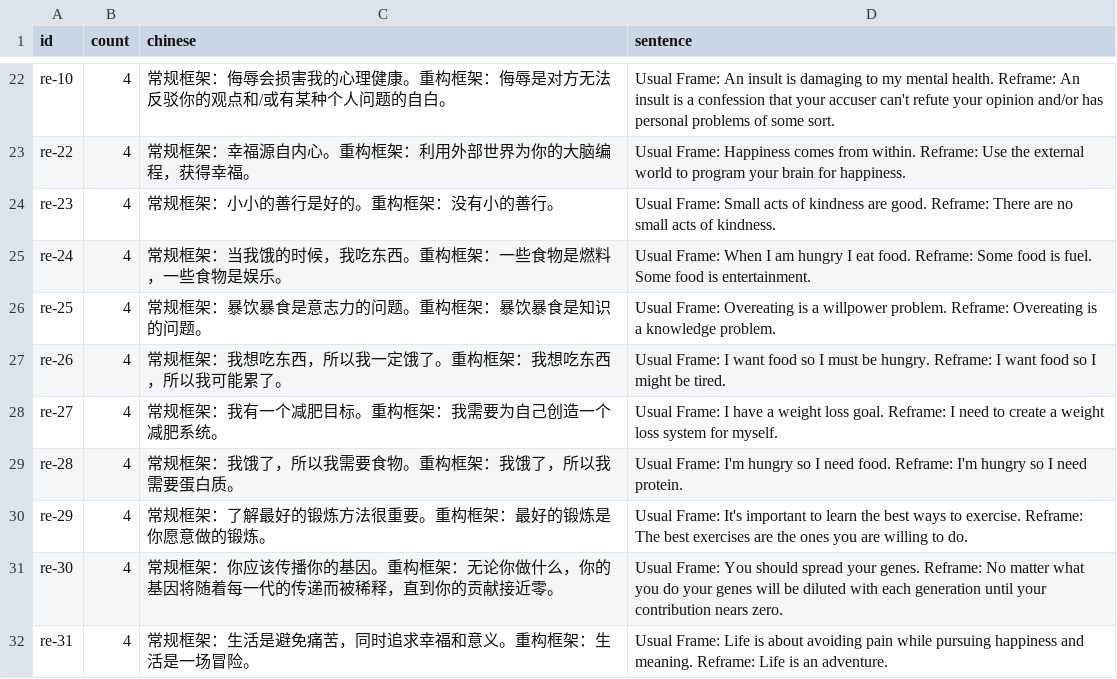
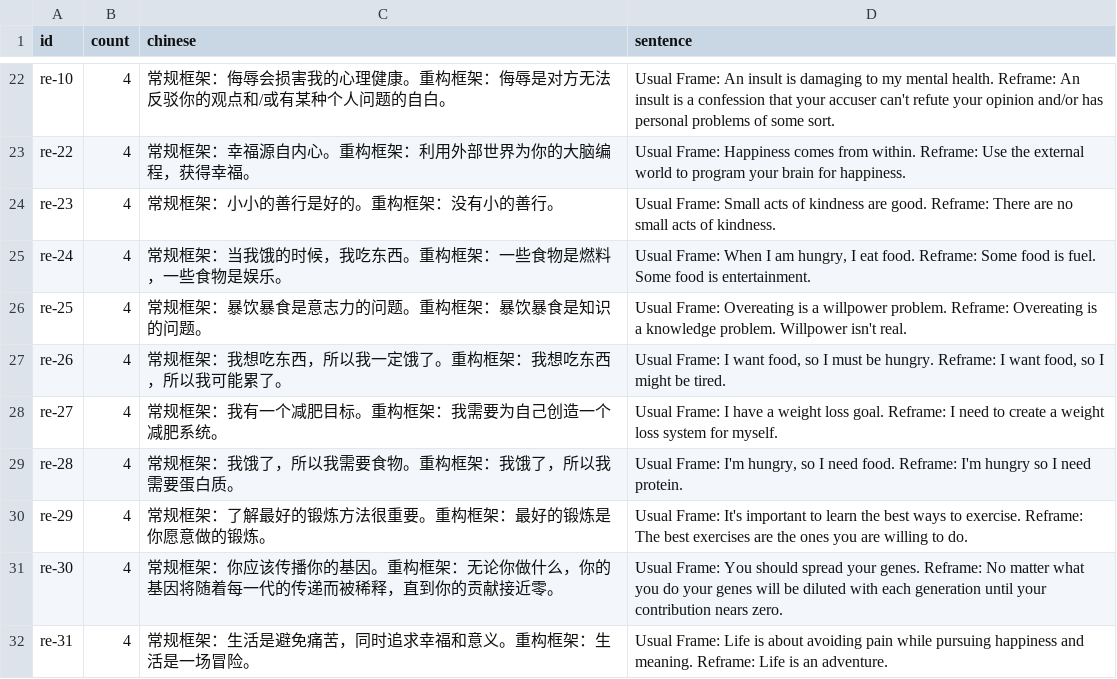
Before and after one commit to achievingKoala/memory-app, a CSV file: count-data/3001-csv/old-reframe-to-cloud.csv, drawn as a sheet; only a part is shown, gaps mark what is left out; the diff covers the shown part only.

```diff
--- a/count-data/3001-csv/old-reframe-to-cloud.csv
+++ b/count-data/3001-csv/old-reframe-to-cloud.csv
@@ -24,7 +24,7 @@ re-22,4,常规框架：幸福源自内心。重构框架：利用外部世界为
 re-23,4,常规框架：小小的善行是好的。重构框架：没有小的善行。,Usual Frame: Small acts of kindness are good. Reframe: There are no small acts of kindness.
-re-24,4,常规框架：当我饿的时候，我吃东西。重构框架：一些食物是燃料，一些食物是娱乐。,Usual Frame: When I am hungry I eat food. Reframe: Some food is fuel. Some food is entertainment.
-re-25,4,常规框架：暴饮暴食是意志力的问题。重构框架：暴饮暴食是知识的问题。,Usual Frame: Overeating is a willpower problem. Reframe: Overeating is a knowledge problem.
-re-26,4,常规框架：我想吃东西，所以我一定饿了。重构框架：我想吃东西，所以我可能累了。,Usual Frame: I want food so I must be hungry. Reframe: I want food so I might be tired.
+re-24,4,常规框架：当我饿的时候，我吃东西。重构框架：一些食物是燃料，一些食物是娱乐。,"Usual Frame: When I am hungry, I eat food. Reframe: Some food is fuel. Some food is entertainment."
+re-25,4,常规框架：暴饮暴食是意志力的问题。重构框架：暴饮暴食是知识的问题。,Usual Frame: Overeating is a willpower problem. Reframe: Overeating is a knowledge problem. Willpower isn't real.
+re-26,4,常规框架：我想吃东西，所以我一定饿了。重构框架：我想吃东西，所以我可能累了。,"Usual Frame: I want food, so I must be hungry. Reframe: I want food, so I might be tired."
 re-27,4,常规框架：我有一个减肥目标。重构框架：我需要为自己创造一个减肥系统。,Usual Frame: I have a weight loss goal. Reframe: I need to create a weight loss system for myself.
-re-28,4,常规框架：我饿了，所以我需要食物。重构框架：我饿了，所以我需要蛋白质。,Usual Frame: I'm hungry so I need food. Reframe: I'm hungry so I need protein.
+re-28,4,常规框架：我饿了，所以我需要食物。重构框架：我饿了，所以我需要蛋白质。,"Usual Frame: I'm hungry, so I need food. Reframe: I'm hungry so I need protein."
 re-29,4,常规框架：了解最好的锻炼方法很重要。重构框架：最好的锻炼是你愿意做的锻炼。,Usual Frame: It's important to learn the best ways to exercise. Reframe: The best exercises are the ones you are willing to do.
```
Also changed, not shown: 19 edited cells elsewhere in this file, count-data/cloud-all-reframe-count-to-supa.csv.
